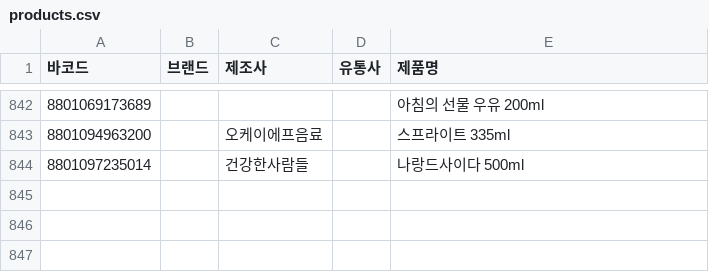
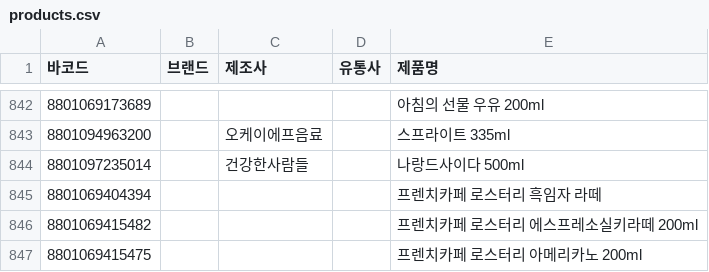
Before and after one commit to NullFull/isnamyang, a CSV file: backend/data/products.csv, drawn as a sheet; only a part is shown, gaps mark what is left out; the diff names each change by its address in the sheet, - before the commit and + after, or states it on an @@ line.

Commit message:
Update products.csv

```diff
--- a/backend/data/products.csv
+++ b/backend/data/products.csv
+row 845: 8801069404394 |  |  |  | 프렌치카페 로스터리 흑임자 라떼
+row 846: 8801069415482 |  |  |  | 프렌치카페 로스터리 에스프레소실키라떼 200ml
+row 847: 8801069415475 |  |  |  | 프렌치카페 로스터리 아메리카노 200ml
```
